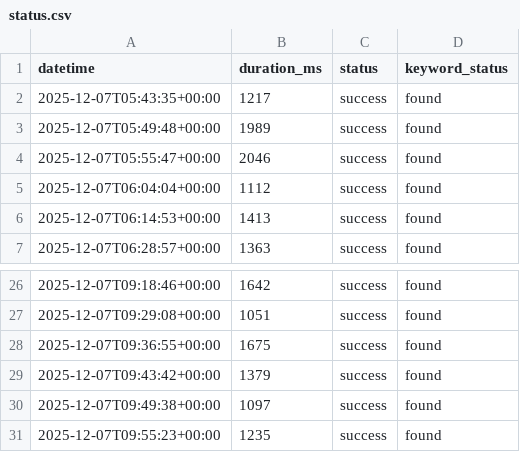
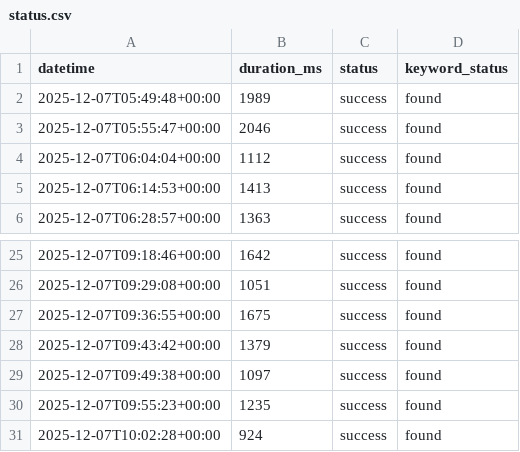
Before and after one commit to OWASP/BLT, a CSV file: blt-monitor/status.csv, drawn as a sheet; only a part is shown, gaps mark what is left out; removed rows and columns are numbered as before the commit, all else as after; the diff names each change by its address in the sheet, - before the commit and + after, or states it on an @@ line.

```diff
--- a/blt-monitor/status.csv
+++ b/blt-monitor/status.csv
-row 2: 2025-12-07T05:43:35+00:00 | 1217 | success | found
+row 31: 2025-12-07T10:02:28+00:00 | 924 | success | found
```
Also changed, not shown: 1 other file.
